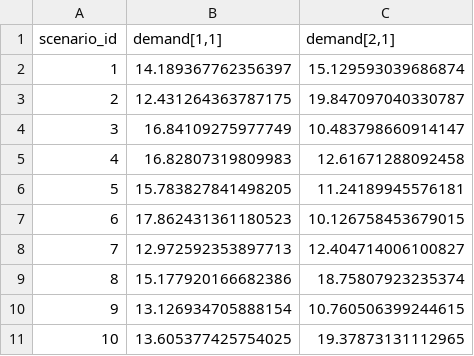
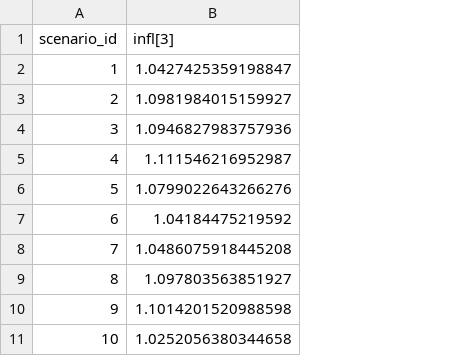
Before and after one commit to li-group/OptiChat, a CSV file: robust_results.csv.scenarios.csv, drawn as a sheet; removed rows and columns are numbered as before the commit, all else as after; the diff names each change by its address in the sheet, - before the commit and + after, or states it on an @@ line.

```diff
--- a/robust_results.csv.scenarios.csv
+++ b/robust_results.csv.scenarios.csv
-column B (demand[1,1]), rows 2-11: 14.189367762356397 | 12.431264363787175 | 16.84109275977749 | 16.82807319809983 | 15.783827841498205 | 17.862431361180523 | 12.972592353897713 | 15.177920166682386 | 13.126934705888154 | 13.605377425754025
-column C (demand[2,1]), rows 2-11: 15.129593039686874 | 19.847097040330787 | 10.483798660914147 | 12.61671288092458 | 11.24189945576181 | 10.126758453679015 | 12.404714006100827 | 18.75807923235374 | 10.760506399244615 | 19.37873131112965
+column B (infl[3]), rows 2-11: 1.0427425359198847 | 1.0981984015159927 | 1.0946827983757936 | 1.111546216952987 | 1.0799022643266276 | 1.04184475219592 | 1.0486075918445208 | 1.097803563851927 | 1.1014201520988598 | 1.0252056380344658
```
Also changed, not shown: 14 other files.
